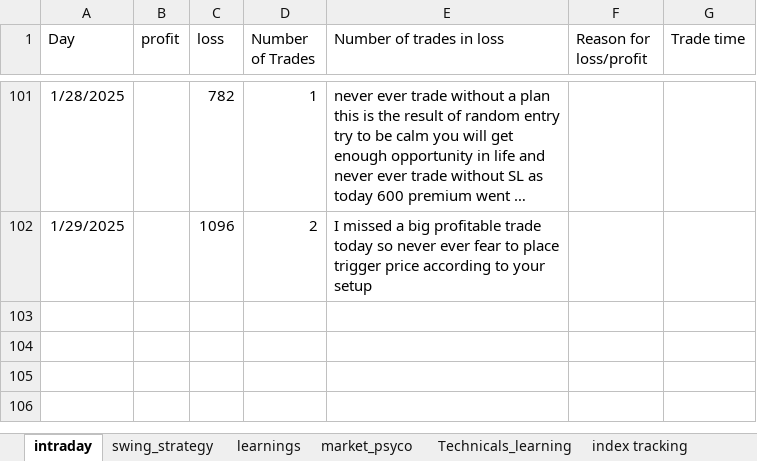
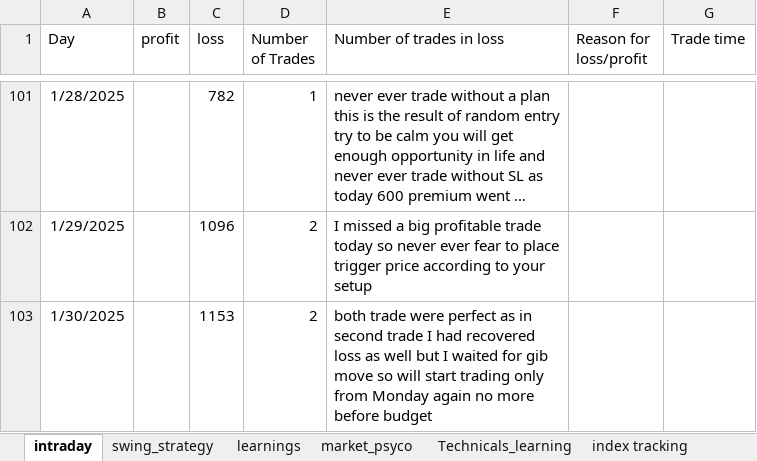
Before and after one commit to bikennepal/journel, an Excel workbook: trading_journal.xlsx, sheet intraday, drawn as a sheet; only a part is shown, gaps mark what is left out; long unchanged cells end in …; values as stored, in another font and other column widths than the file's, no borders; the diff names each change by its address in the sheet, - before the commit and + after, or states it on an @@ line.

Commit message:
Add files via upload

```diff
--- a/trading_journal.xlsx (sheet intraday)
+++ b/trading_journal.xlsx (sheet intraday)
+row 103: 1/30/2025 |  | 1153 | 2 | both trade were perfect as in second trade I had recovered loss as well but I waited for gib move so will start trading only from Monday again no more before budget
```
